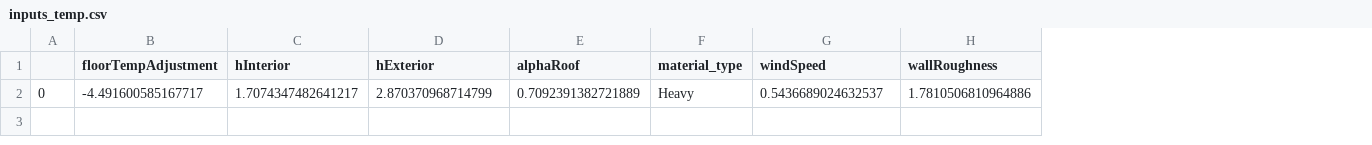
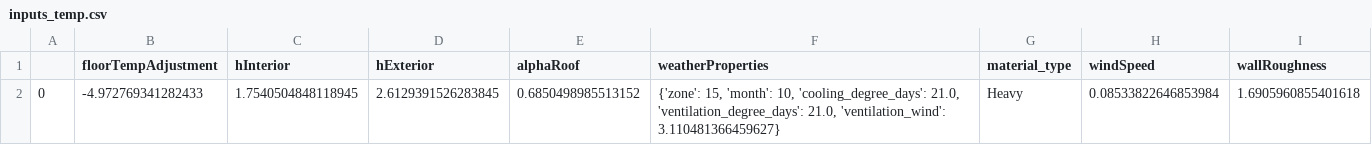
Before and after one commit to nbachand/graphBEM, a CSV file: resultsMC/inputs_temp.csv, drawn as a sheet; removed rows and columns are numbered as before the commit, all else as after; the diff names each change by its address in the sheet, - before the commit and + after, or states it on an @@ line.

```diff
--- a/resultsMC/inputs_temp.csv
+++ b/resultsMC/inputs_temp.csv
+column F (weatherProperties), empty
-row 2: 0 | -4.491600585167717 | 1.7074347482641217 | 2.870370968714799 | 0.7092391382721889 | Heavy | 0.5436689024632537 | 1.7810506810964886
+row 2: 0 | -4.972769341282433 | 1.7540504848118945 | 2.6129391526283845 | 0.6850498985513152 | {'zone': 15, 'month': 10, 'cooling_degree_days': 21.0, 'ventilation_degree_days': 21.0, 'ventilation_wind': 3.110481366459627} | Heavy | 0.08533822646853984 | 1.6905960855401618
```
Also changed, not shown: resultsMC/outputs_temp.csv, 7 other files.
